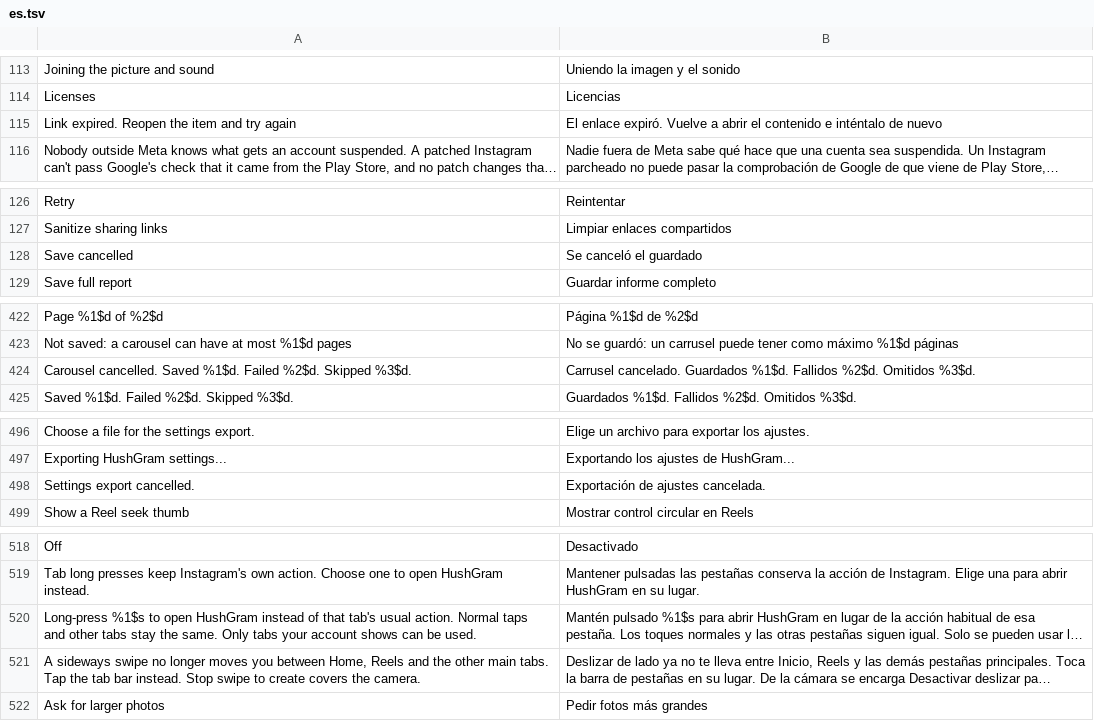
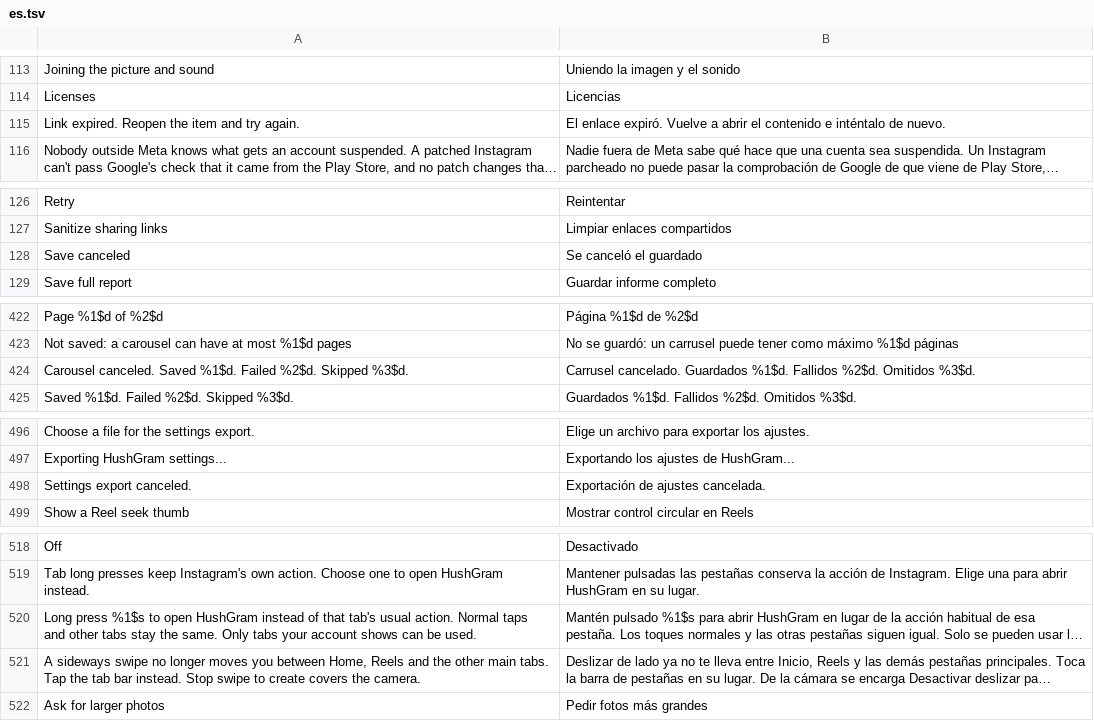
Before and after one commit to SysAdminDoc/HushGram, a TSV file: extensions/shared/library/src/main/l10n/es.tsv, drawn as a sheet; only a part is shown, gaps mark what is left out; long unchanged cells end in …; the diff covers the shown part only; the diff names each change by its address in the sheet, - before the commit and + after, or states it on an @@ line.

```diff
--- a/extensions/shared/library/src/main/l10n/es.tsv
+++ b/extensions/shared/library/src/main/l10n/es.tsv
-A115: Link expired. Reopen the item and try again
+A115: Link expired. Reopen the item and try again.
-B115: …inténtalo de nuevo
+B115: …inténtalo de nuevo.
-A128: Save cancelled
+A128: Save canceled
-A424: Carousel cancelled. Saved %1$d.…
+A424: Carousel canceled. Saved %1$d.…
-A498: Settings export cancelled.
+A498: Settings export canceled.
-A520: Long-press %1$s to…
+A520: Long press %1$s to…
```
Also changed, not shown: 1 edited cell elsewhere in this file, extensions/shared/library/src/main/l10n/de.tsv, extensions/shared/library/src/main/l10n/in.tsv, 13 other files.
